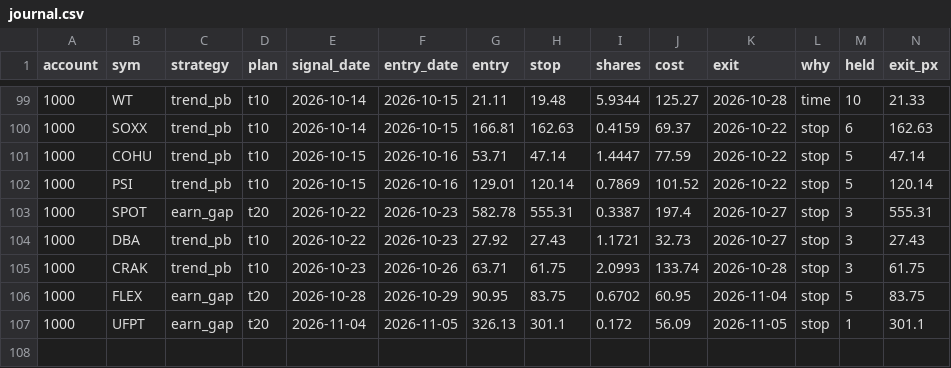
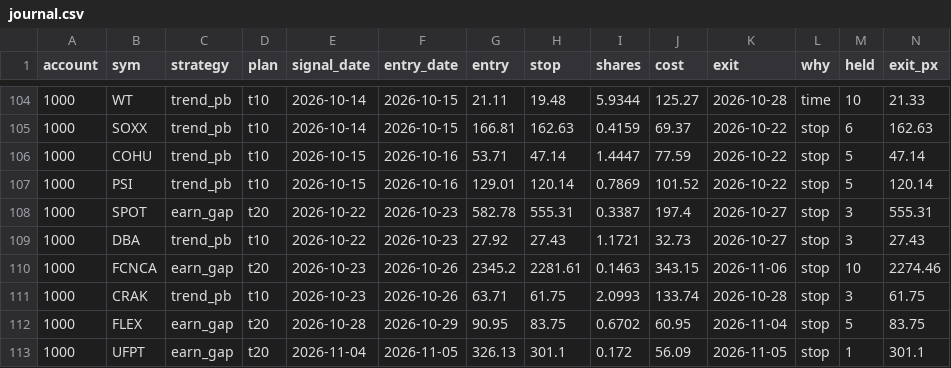
Before and after one commit to newurbaninfluence-lgtm/paper-trading-bot, a CSV file: swing/journal.csv, drawn as a sheet; only a part is shown, gaps mark what is left out; rows hold the shown columns only; the diff covers the shown part only; the diff names each change by its address in the sheet, - before the commit and + after, or states it on an @@ line.

```diff
--- a/swing/journal.csv
+++ b/swing/journal.csv
+row 110: 1000 | FCNCA | earn_gap | t20 | 2026-10-23 | 2026-10-26 | 2345.2 | 2281.61 | 0.1463 | 343.15 | 2026-11-06 | stop | 10 | 2274.46
```
Also changed, not shown: 5 added rows elsewhere in this file, swing/next_open_buys.csv, swing/open.csv, 1 other file.
